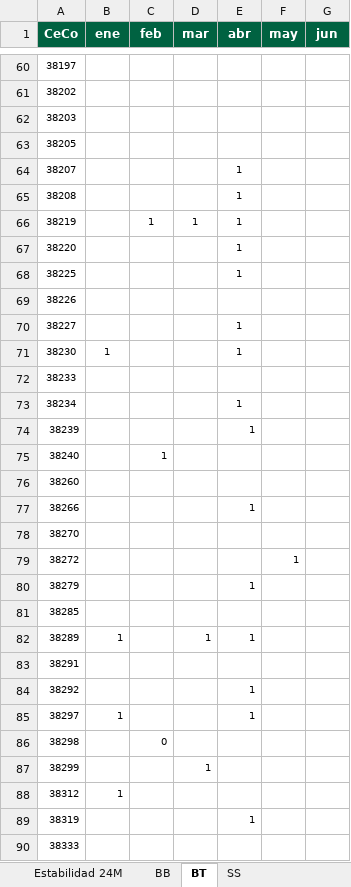
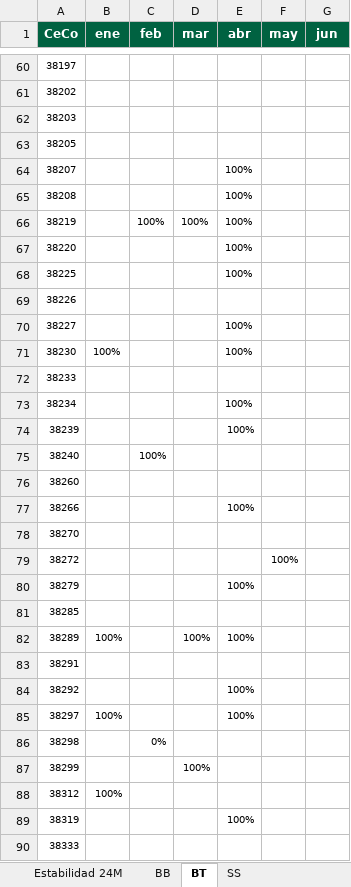
Before and after one commit to EnriqueCesar/CeNtro-Partner, an Excel workbook: public/data/Base_CeNtro Partner.xlsx, sheet BT, drawn as a sheet; only a part is shown, gaps mark what is left out; values as stored, in another font and other column widths than the file's, no borders; table styles not drawn; the diff covers the shown part only; the diff names each change by its address in the sheet, - before the commit and + after, or states it on an @@ line.

```diff
--- a/public/data/Base_CeNtro Partner.xlsx (sheet BT)
+++ b/public/data/Base_CeNtro Partner.xlsx (sheet BT)
-E64:E68 (abr): 1
+E64:E68 (abr): 100%
-C66 (feb): 1
+C66 (feb): 100%
-D66 (mar): 1
+D66 (mar): 100%
-E70:E71 (abr): 1
+E70:E71 (abr): 100%
-B71 (ene): 1
+B71 (ene): 100%
-E73:E74 (abr): 1
+E73:E74 (abr): 100%
-C75 (feb): 1
+C75 (feb): 100%
-E77 (abr): 1
+E77 (abr): 100%
-F79 (may): 1
+F79 (may): 100%
-E80 (abr): 1
+E80 (abr): 100%
-B82 (ene): 1
+B82 (ene): 100%
-D82 (mar): 1
+D82 (mar): 100%
-E82 (abr): 1
+E82 (abr): 100%
-E84:E85 (abr): 1
+E84:E85 (abr): 100%
-B85 (ene): 1
+B85 (ene): 100%
-C86 (feb): 0
+C86 (feb): 0%
-D87 (mar): 1
+D87 (mar): 100%
-B88 (ene): 1
+B88 (ene): 100%
-E89 (abr): 1
+E89 (abr): 100%
```
Also changed, not shown: 205 edited cells elsewhere in this sheet, sheet BB, sheet SS, 5 other files.
